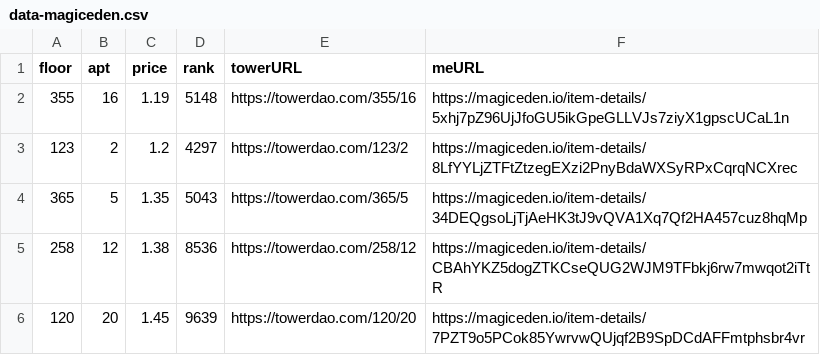
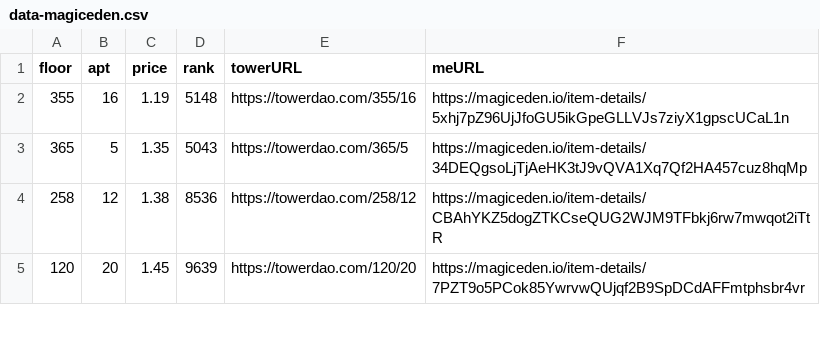
Before and after one commit to braposo/thetower-monitor, a CSV file: data-magiceden.csv, drawn as a sheet; only a part is shown; the diff names each change by its address in the sheet, - before the commit and + after, or states it on an @@ line.

Commit message:
Flat: latest data (2021-11-14T05:15:51.017Z) {   "date": "2021-11-14T05:15:51.017Z",   "files": [     {       "name": "data-magiceden.csv",       "deltaBytes": -122,       "source": "https://api-mainnet.magiceden.io/rpc/getListedNFTsByQuery?q=%7B%22%24match%22%3A%7B%22collectionSymbol%22%3A%22the_tower%22%7D%2C%22%24sort%22%3A%7B%22takerAmount%22%3A1%2C%22createdAt%22%3A-1%7D%7D"     },     {       "name": "data-solanart.csv",       "deltaBytes": -496,       "source": "https://qzlsklfacc.medianetwork.cloud/nft_for_sale?collection=thetower"     }   ] }

```diff
--- a/data-magiceden.csv
+++ b/data-magiceden.csv
-row 3: 123 | 2 | 1.2 | 4297 | https://towerdao.com/123/2 | https://magiceden.io/item-details/8LfYYLjZTFtZtzegEXzi2PnyBdaWXSyRPxCqrqNCXrec
```
Also changed, not shown: data-solanart.csv.
